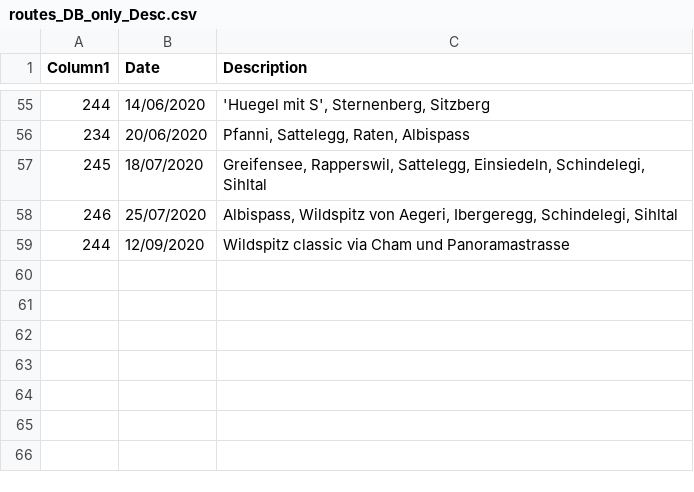
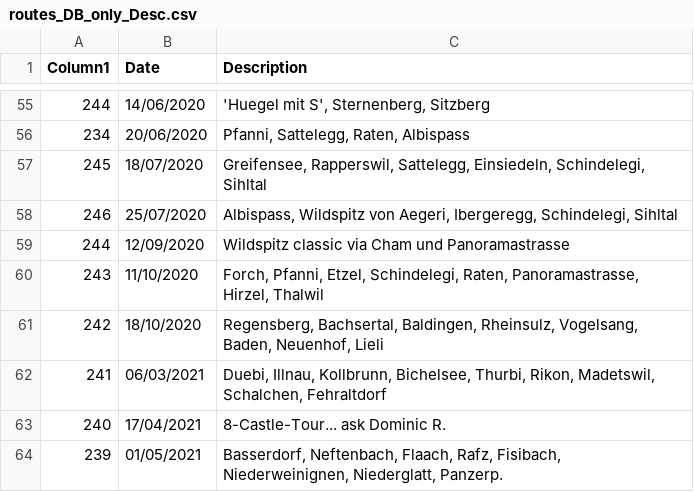
Before and after one commit to MannuelTe/weekdayDB, a CSV file: routes_DB_only_Desc.csv, drawn as a sheet; only a part is shown, gaps mark what is left out; the diff names each change by its address in the sheet, - before the commit and + after, or states it on an @@ line.

Commit message:
Update routes_DB_only_Desc.csv

```diff
--- a/routes_DB_only_Desc.csv
+++ b/routes_DB_only_Desc.csv
+row 60: 243 | 11/10/2020 | Forch, Pfanni, Etzel, Schindelegi, Raten, Panoramastrasse, Hirzel, Thalwil
+row 61: 242 | 18/10/2020 | Regensberg, Bachsertal, Baldingen, Rheinsulz, Vogelsang, Baden, Neuenhof, Lieli
+row 62: 241 | 06/03/2021 | Duebi, Illnau, Kollbrunn, Bichelsee, Thurbi, Rikon, Madetswil, Schalchen, Fehraltdorf
+row 63: 240 | 17/04/2021 | 8-Castle-Tour... ask Dominic R.
+row 64: 239 | 01/05/2021 | Basserdorf, Neftenbach, Flaach, Rafz, Fisibach, Niederweinignen, Niederglatt, Panzerp.
```
